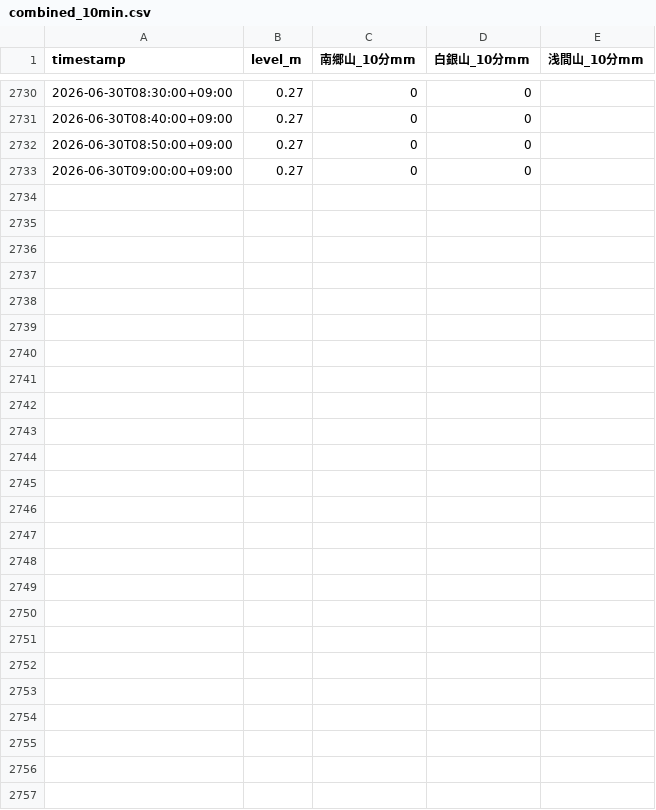
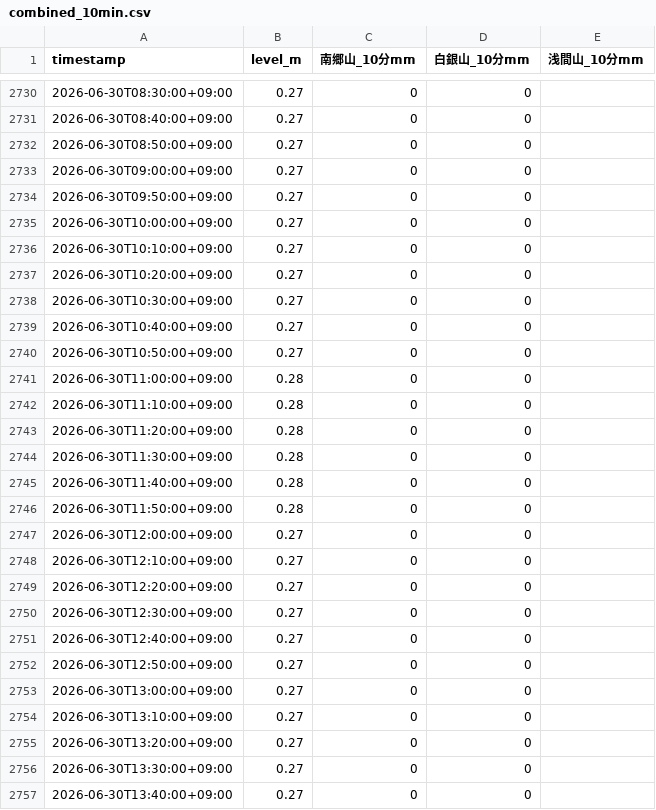
Before and after one commit to makuyama626/niizaki-water-log, a CSV file: data/combined_10min.csv, drawn as a sheet; only a part is shown, gaps mark what is left out; the diff names each change by its address in the sheet, - before the commit and + after, or states it on an @@ line.

```diff
--- a/data/combined_10min.csv
+++ b/data/combined_10min.csv
+row 2734: 2026-06-30T09:50:00+09:00 | 0.27 | 0 | 0
+row 2735: 2026-06-30T10:00:00+09:00 | 0.27 | 0 | 0
+row 2736: 2026-06-30T10:10:00+09:00 | 0.27 | 0 | 0
+row 2737: 2026-06-30T10:20:00+09:00 | 0.27 | 0 | 0
+row 2738: 2026-06-30T10:30:00+09:00 | 0.27 | 0 | 0
+row 2739: 2026-06-30T10:40:00+09:00 | 0.27 | 0 | 0
+row 2740: 2026-06-30T10:50:00+09:00 | 0.27 | 0 | 0
+row 2741: 2026-06-30T11:00:00+09:00 | 0.28 | 0 | 0
+row 2742: 2026-06-30T11:10:00+09:00 | 0.28 | 0 | 0
+row 2743: 2026-06-30T11:20:00+09:00 | 0.28 | 0 | 0
+row 2744: 2026-06-30T11:30:00+09:00 | 0.28 | 0 | 0
+row 2745: 2026-06-30T11:40:00+09:00 | 0.28 | 0 | 0
+row 2746: 2026-06-30T11:50:00+09:00 | 0.28 | 0 | 0
+row 2747: 2026-06-30T12:00:00+09:00 | 0.27 | 0 | 0
+row 2748: 2026-06-30T12:10:00+09:00 | 0.27 | 0 | 0
+row 2749: 2026-06-30T12:20:00+09:00 | 0.27 | 0 | 0
+row 2750: 2026-06-30T12:30:00+09:00 | 0.27 | 0 | 0
+row 2751: 2026-06-30T12:40:00+09:00 | 0.27 | 0 | 0
+row 2752: 2026-06-30T12:50:00+09:00 | 0.27 | 0 | 0
+row 2753: 2026-06-30T13:00:00+09:00 | 0.27 | 0 | 0
+row 2754: 2026-06-30T13:10:00+09:00 | 0.27 | 0 | 0
+row 2755: 2026-06-30T13:20:00+09:00 | 0.27 | 0 | 0
+row 2756: 2026-06-30T13:30:00+09:00 | 0.27 | 0 | 0
+row 2757: 2026-06-30T13:40:00+09:00 | 0.27 | 0 | 0
```
Also changed, not shown: data/niizaki_waterlevel.csv, data/rainfall.csv.
